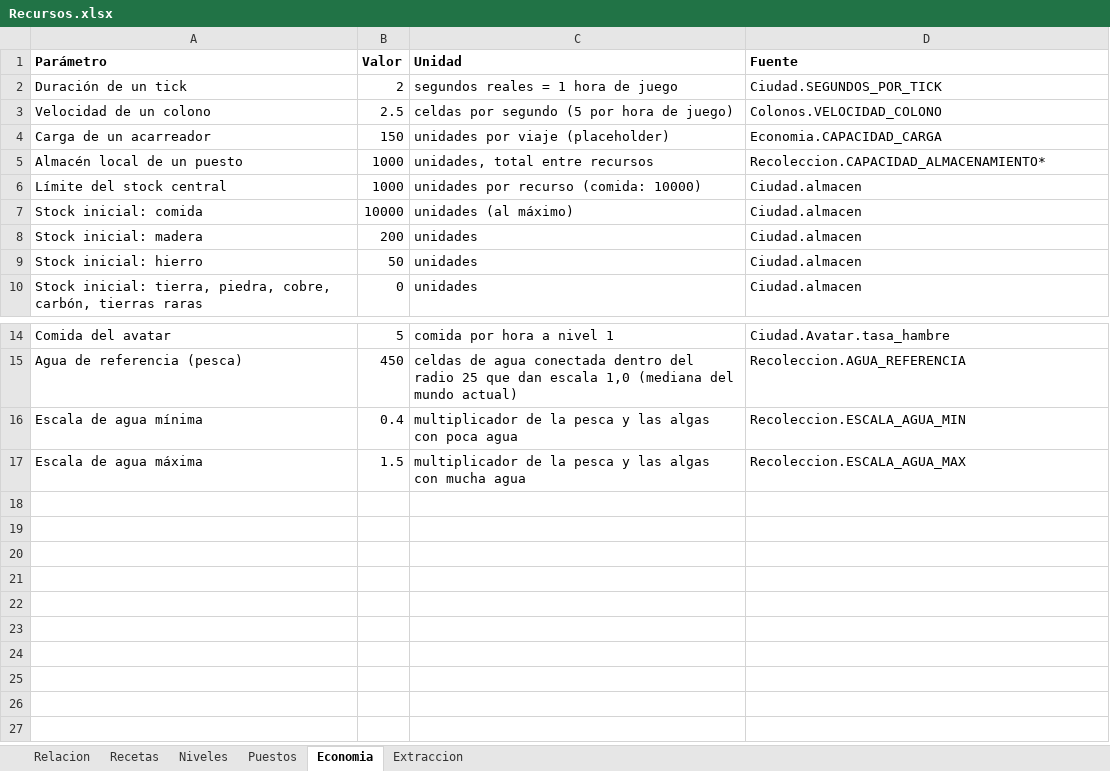
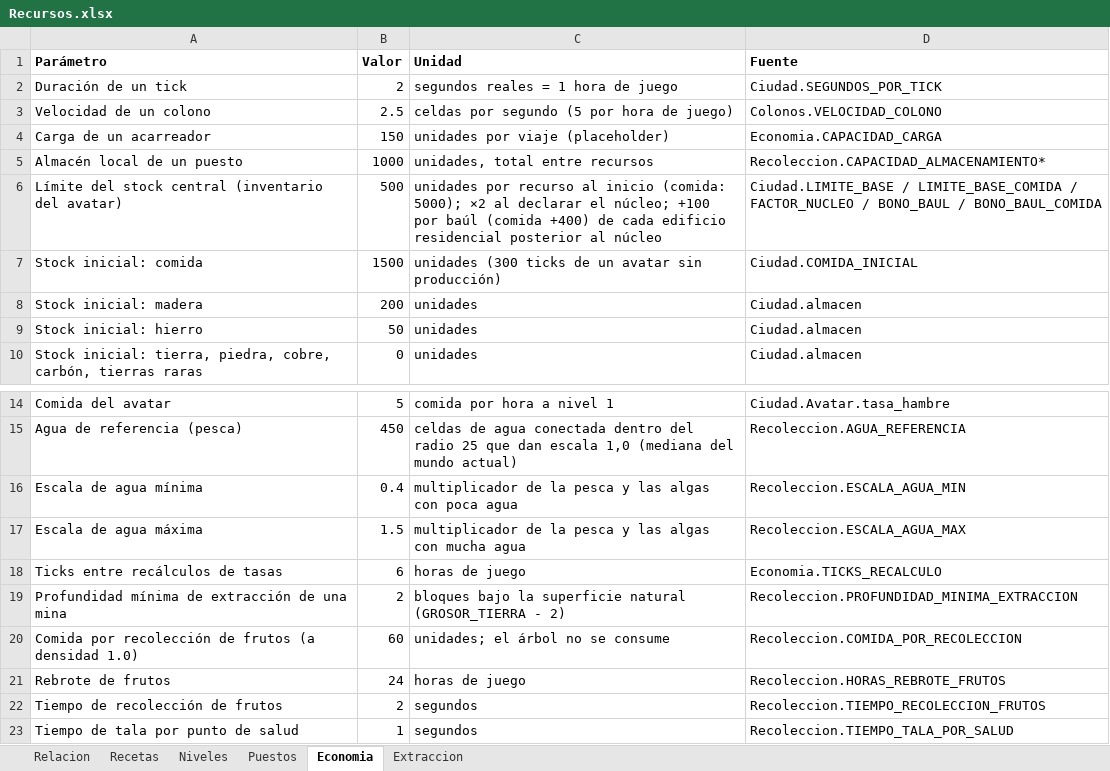
Before and after one commit to gigalipa/craft-to-nation, an Excel workbook: docs/Recursos.xlsx, sheet Economia, drawn as a sheet; only a part is shown, gaps mark what is left out; values as stored, in another font and other column widths than the file's, no borders; removed rows and columns are numbered as before the commit, all else as after; the diff names each change by its address in the sheet, - before the commit and + after, or states it on an @@ line.

```diff
--- a/docs/Recursos.xlsx (sheet Economia)
+++ b/docs/Recursos.xlsx (sheet Economia)
-row 6: Límite del stock central | 1000 | unidades por recurso (comida: 10000) | Ciudad.almacen
+row 6: Límite del stock central (inventario del avatar) | 500 | unidades por recurso al inicio (comida: 5000); ×2 al declarar el núcleo; +100 por baúl (comida +400) de cada edificio residencial posterior al núcleo | Ciudad.LIMITE_BASE / LIMITE_BASE_COMIDA / FACTOR_NUCLEO / BONO_BAUL / BONO_BAUL_COMIDA
-B7 (Valor): 10000
+B7 (Valor): 1500
-C7 (Unidad): unidades (al máximo)
+C7 (Unidad): unidades (300 ticks de un avatar sin producción)
-D7 (Fuente): Ciudad.almacen
+D7 (Fuente): Ciudad.COMIDA_INICIAL
+row 18: Ticks entre recálculos de tasas | 6 | horas de juego | Economia.TICKS_RECALCULO
+row 19: Profundidad mínima de extracción de una mina | 2 | bloques bajo la superficie natural (GROSOR_TIERRA - 2) | Recoleccion.PROFUNDIDAD_MINIMA_EXTRACCION
+row 20: Comida por recolección de frutos (a densidad 1.0) | 60 | unidades; el árbol no se consume | Recoleccion.COMIDA_POR_RECOLECCION
+row 21: Rebrote de frutos | 24 | horas de juego | Recoleccion.HORAS_REBROTE_FRUTOS
+row 22: Tiempo de recolección de frutos | 2 | segundos | Recoleccion.TIEMPO_RECOLECCION_FRUTOS
+row 23: Tiempo de tala por punto de salud | 1 | segundos | Recoleccion.TIEMPO_TALA_POR_SALUD
```
Also changed, not shown: 4 other files.
